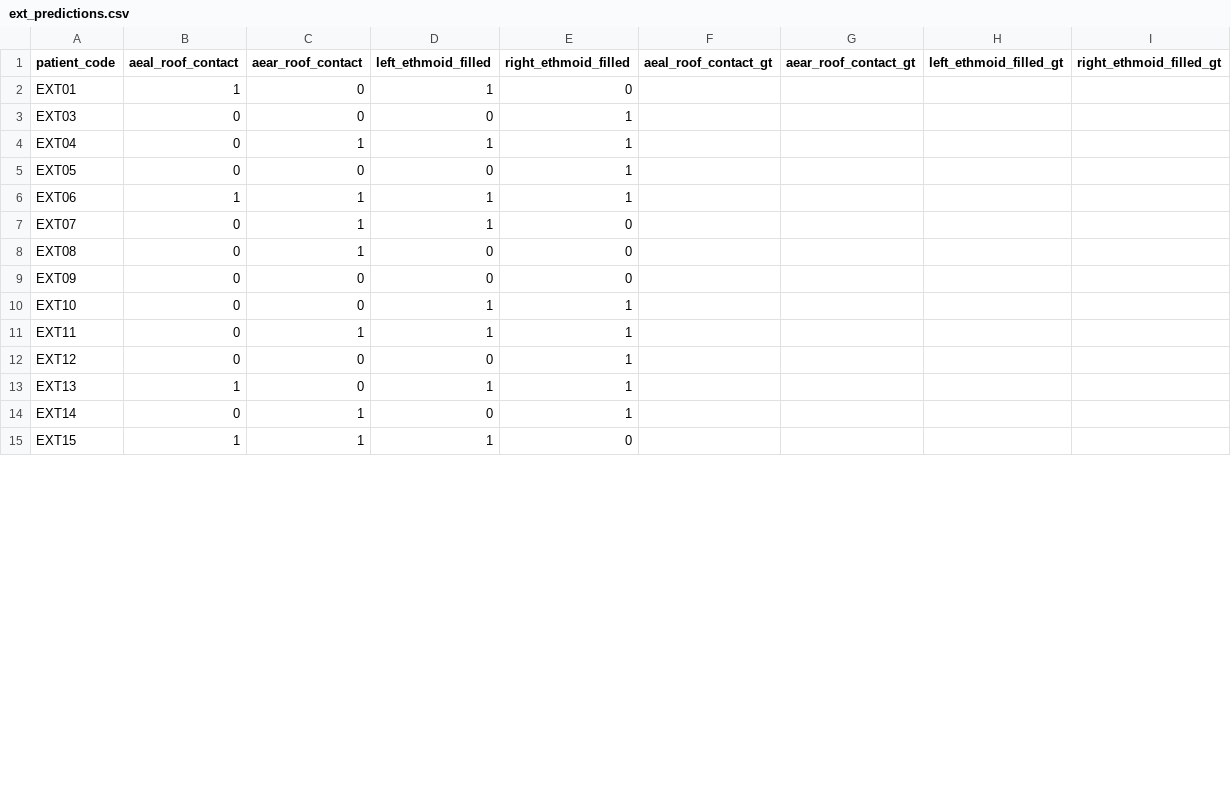
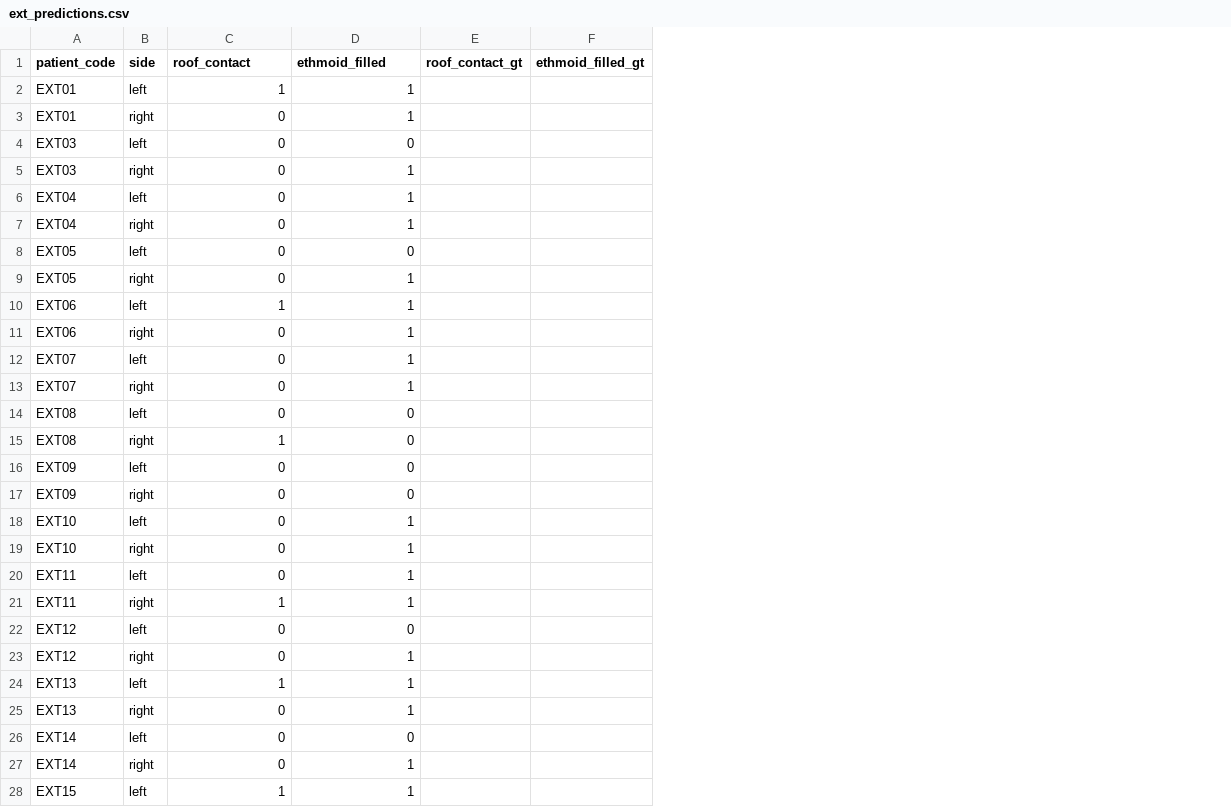
Before and after one commit to petrahedesiu/r3, a CSV file: try2/outputs/classification/ext_predictions.csv, drawn as a sheet; only a part is shown; removed rows and columns are numbered as before the commit, all else as after; the diff covers the shown part only; the diff names each change by its address in the sheet, - before the commit and + after, or states it on an @@ line.

Commit message:
merged left and right sides

```diff
--- a/try2/outputs/classification/ext_predictions.csv
+++ b/try2/outputs/classification/ext_predictions.csv
-column B (aeal_roof_contact), rows 2-15: 1 | 0 | 0 | 0 | 1 | 0 | 0 | 0 | 0 | 0 | 0 | 1 | 0 | 1
+column B (side), rows 3-4: right | left; row 6: left; row 8: left; row 10: left; row 12: left; rows 15-16: right | left; row 18: left; rows 21-22: right | left; rows 25-26: right | left; row 28: left
-column E (right_ethmoid_filled), rows 2-15: 0 | 1 | 1 | 1 | 1 | 0 | 0 | 0 | 1 | 1 | 1 | 1 | 1 | 0
-column F (aeal_roof_contact_gt), empty
-column G (aear_roof_contact_gt), empty
-column H (left_ethmoid_filled_gt), empty
-column I (right_ethmoid_filled_gt), empty
+column E (roof_contact_gt), empty
+column F (ethmoid_filled_gt), empty
-C1: aear_roof_contact
+C1: roof_contact
-D1: left_ethmoid_filled
+D1: ethmoid_filled
+row 2: EXT01 | left | 1 | 1
+row 5: EXT03 | right | 0 | 1
-C6 (roof_contact): 1
+C6 (roof_contact): 0
+row 7: EXT04 | right | 0 | 1
+row 9: EXT05 | right | 0 | 1
+row 11: EXT06 | right | 0 | 1
-C12 (roof_contact): 1
+C12 (roof_contact): 0
+row 13: EXT07 | right | 0 | 1
+row 14: EXT08 | left | 0 | 0
+row 17: EXT09 | right | 0 | 0
+row 19: EXT10 | right | 0 | 1
+row 20: EXT11 | left | 0 | 1
+row 23: EXT12 | right | 0 | 1
+row 24: EXT13 | left | 1 | 1
-C26 (roof_contact): 1
+C26 (roof_contact): 0
+row 27: EXT14 | right | 0 | 1
```
Also changed, not shown: 6 added rows and 1 edited cell elsewhere in this file, 2 other files.
